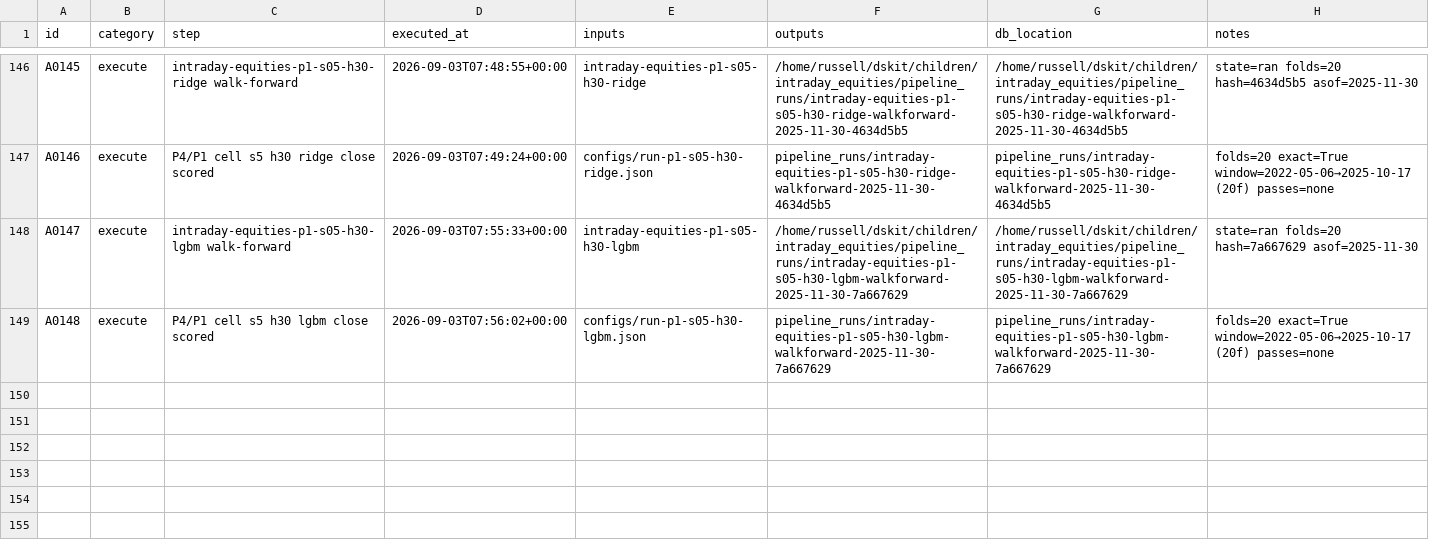
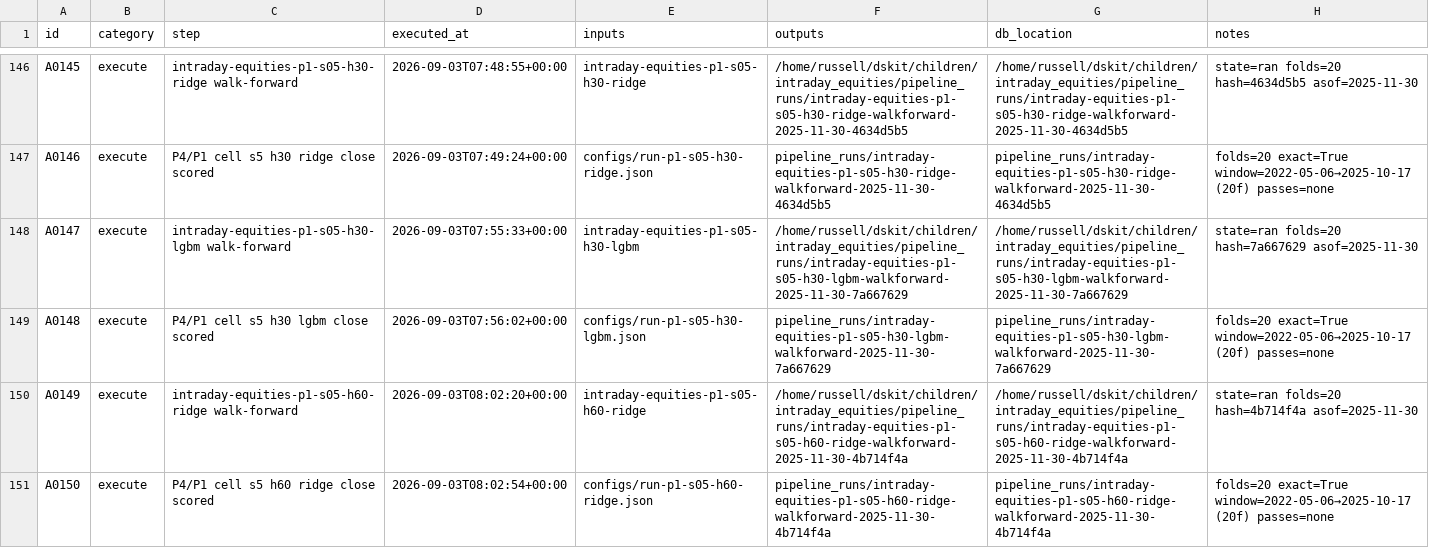
Before and after one commit to gdrusse/dskit, a CSV file: children/intraday_equities/docs/decisioning/actions.csv, drawn as a sheet; only a part is shown, gaps mark what is left out; the diff names each change by its address in the sheet, - before the commit and + after, or states it on an @@ line.

```diff
--- a/children/intraday_equities/docs/decisioning/actions.csv
+++ b/children/intraday_equities/docs/decisioning/actions.csv
+row 150: A0149 | execute | intraday-equities-p1-s05-h60-ridge walk-forward | 2026-09-03T08:02:20+00:00 | intraday-equities-p1-s05-h60-ridge | /home/russell/dskit/children/intraday_equities/pipeline_runs/intraday-equities-p1-s05-h60-ridge-walkforward-2025-11-30-4b714f4a | /home/russell/dskit/children/intraday_equities/pipeline_runs/intraday-equities-p1-s05-h60-ridge-walkforward-2025-11-30-4b714f4a | state=ran folds=20 hash=4b714f4a asof=2025-11-30
+row 151: A0150 | execute | P4/P1 cell s5 h60 ridge close scored | 2026-09-03T08:02:54+00:00 | configs/run-p1-s05-h60-ridge.json | pipeline_runs/intraday-equities-p1-s05-h60-ridge-walkforward-2025-11-30-4b714f4a | pipeline_runs/intraday-equities-p1-s05-h60-ridge-walkforward-2025-11-30-4b714f4a | folds=20 exact=True window=2022-05-06→2025-10-17 (20f) passes=none
```
Also changed, not shown: 2 other files.
